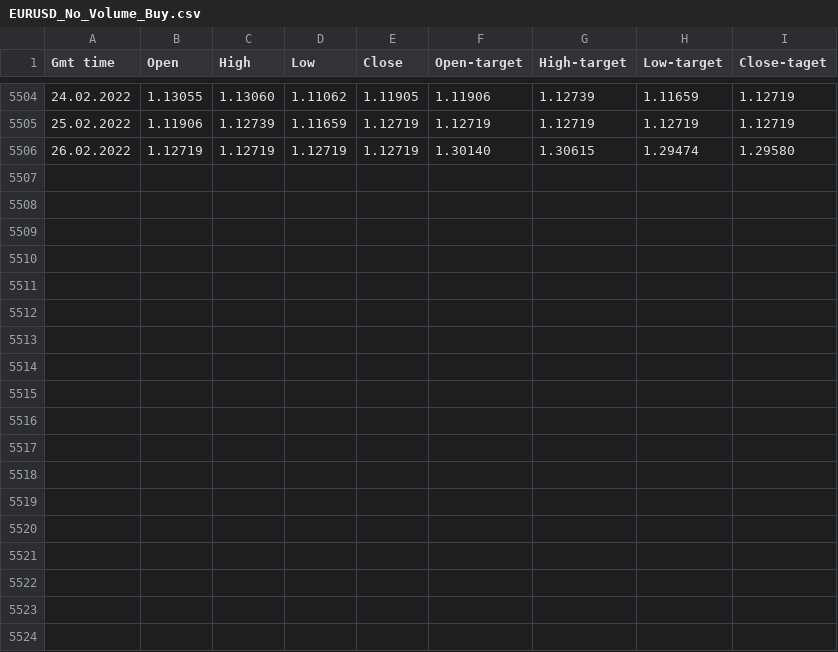
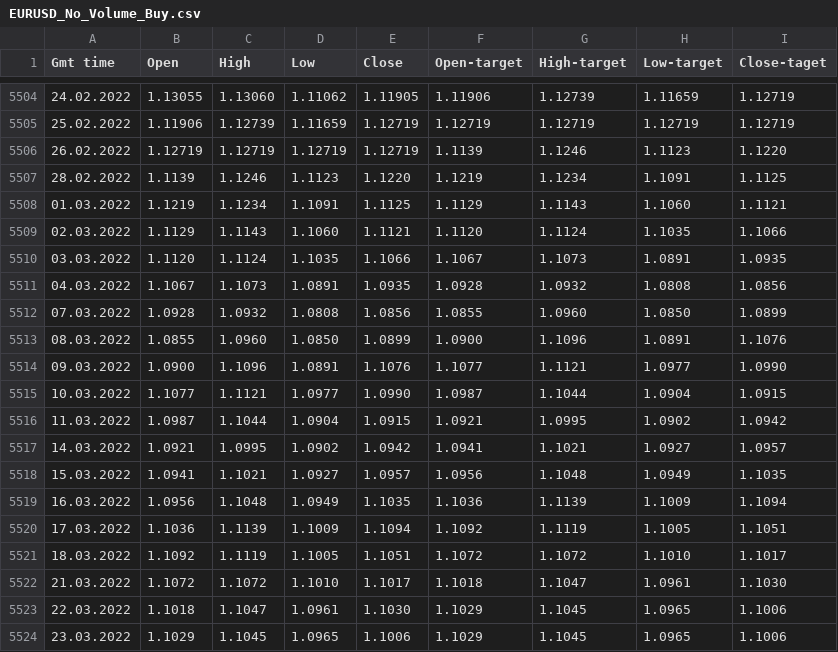
Before and after one commit to mmg63/Forex_pairs_full_training_predicting_RNN, a CSV file: ModelBasedOnOHLC/EURUSD_DATASET/EURUSD_No_Volume_Buy.csv, drawn as a sheet; only a part is shown, gaps mark what is left out.

```diff
--- a/ModelBasedOnOHLC/EURUSD_DATASET/EURUSD_No_Volume_Buy.csv
+++ b/ModelBasedOnOHLC/EURUSD_DATASET/EURUSD_No_Volume_Buy.csv
@@ -5505,2 +5505,20 @@ Gmt time,"     Open","   High","   Low","   Close"," Open-target","High-target",
 "25.02.2022 ","1.11906","1.12739","1.11659","1.12719","1.12719","1.12719","1.12719","1.12719"
-"26.02.2022 ","1.12719","1.12719","1.12719","1.12719","1.30140","1.30615","1.29474","1.29580"
+"26.02.2022 ","1.12719","1.12719","1.12719","1.12719","1.1139"," 1.1246"," 1.1123","1.1220"
+"28.02.2022 ","1.1139","1.1246","1.1123","1.1220","1.1219","1.1234","1.1091","1.1125"
+"01.03.2022 ","1.1219","1.1234","1.1091","1.1125","1.1129","1.1143","1.1060","1.1121"
+"02.03.2022 ","1.1129","1.1143","1.1060","1.1121","1.1120","1.1124","1.1035","1.1066"
+"03.03.2022 ","1.1120","1.1124","1.1035","1.1066","1.1067","1.1073","1.0891","1.0935"
+"04.03.2022 ","1.1067","1.1073","1.0891","1.0935","1.0928","1.0932","1.0808","1.0856"
+"07.03.2022 ","1.0928","1.0932","1.0808","1.0856","1.0855","1.0960","1.0850","1.0899"
+"08.03.2022 ","1.0855","1.0960","1.0850","1.0899","1.0900","1.1096","1.0891","1.1076"
+"09.03.2022 ","1.0900","1.1096","1.0891","1.1076","1.1077","1.1121","1.0977","1.0990"
+"10.03.2022 ","1.1077","1.1121","1.0977","1.0990","1.0987","1.1044","1.0904","1.0915"
+"11.03.2022 ","1.0987","1.1044","1.0904","1.0915","1.0921","1.0995","1.0902","1.0942"
+"14.03.2022 ","1.0921","1.0995","1.0902","1.0942","1.0941","1.1021","1.0927","1.0957"
+"15.03.2022 ","1.0941","1.1021","1.0927","1.0957","1.0956","1.1048","1.0949","1.1035"
+"16.03.2022 ","1.0956","1.1048","1.0949","1.1035","1.1036","1.1139","1.1009","1.1094"
+"17.03.2022 ","1.1036","1.1139","1.1009","1.1094","1.1092","1.1119","1.1005","1.1051"
+"18.03.2022 ","1.1092","1.1119","1.1005","1.1051","1.1072","1.1072","1.1010","1.1017"
+"21.03.2022 ","1.1072","1.1072","1.1010","1.1017","1.1018","1.1047","1.0961","1.1030"
+"22.03.2022 ","1.1018","1.1047","1.0961","1.1030","1.1029","1.1045","1.0965","1.1006"
+"23.03.2022 ","1.1029","1.1045","1.0965","1.1006","1.1029","1.1045","1.0965","1.1006"
```
Also changed, not shown: 3 other files.
